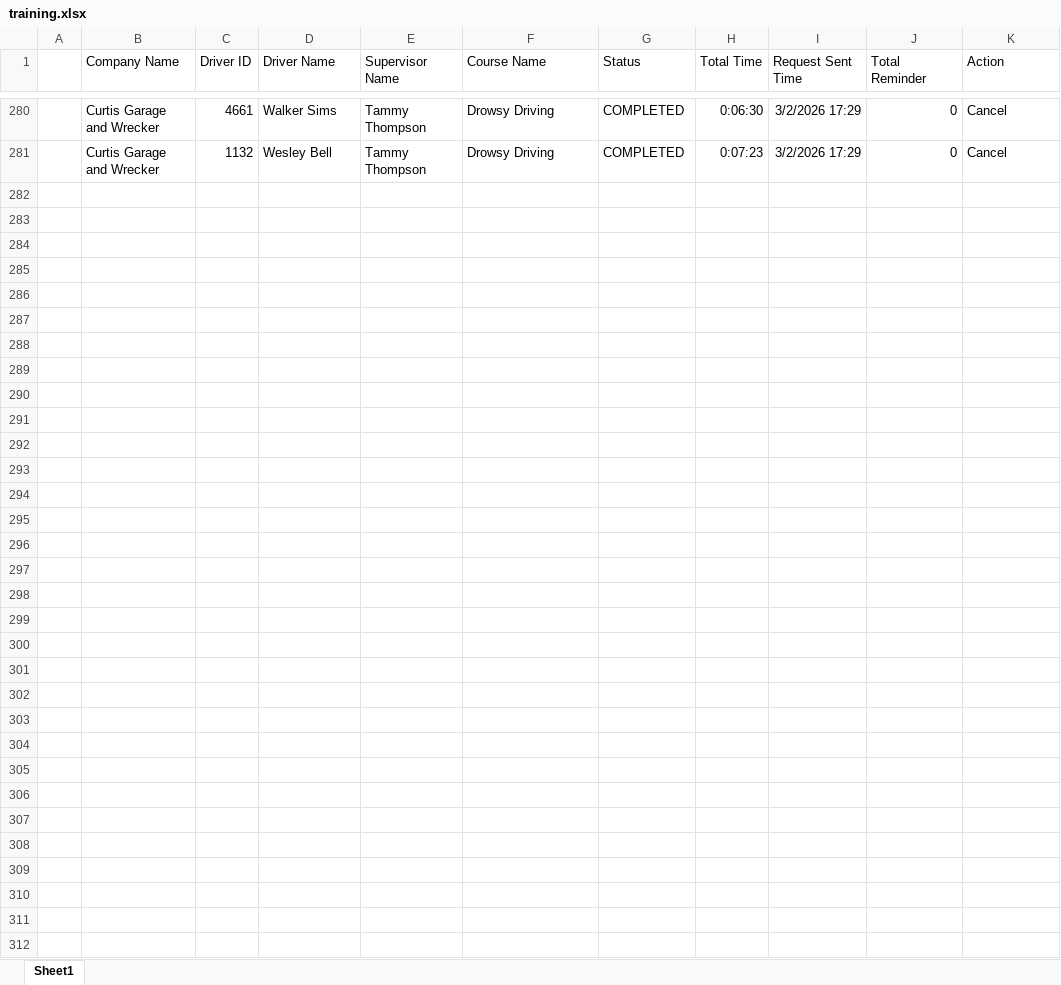
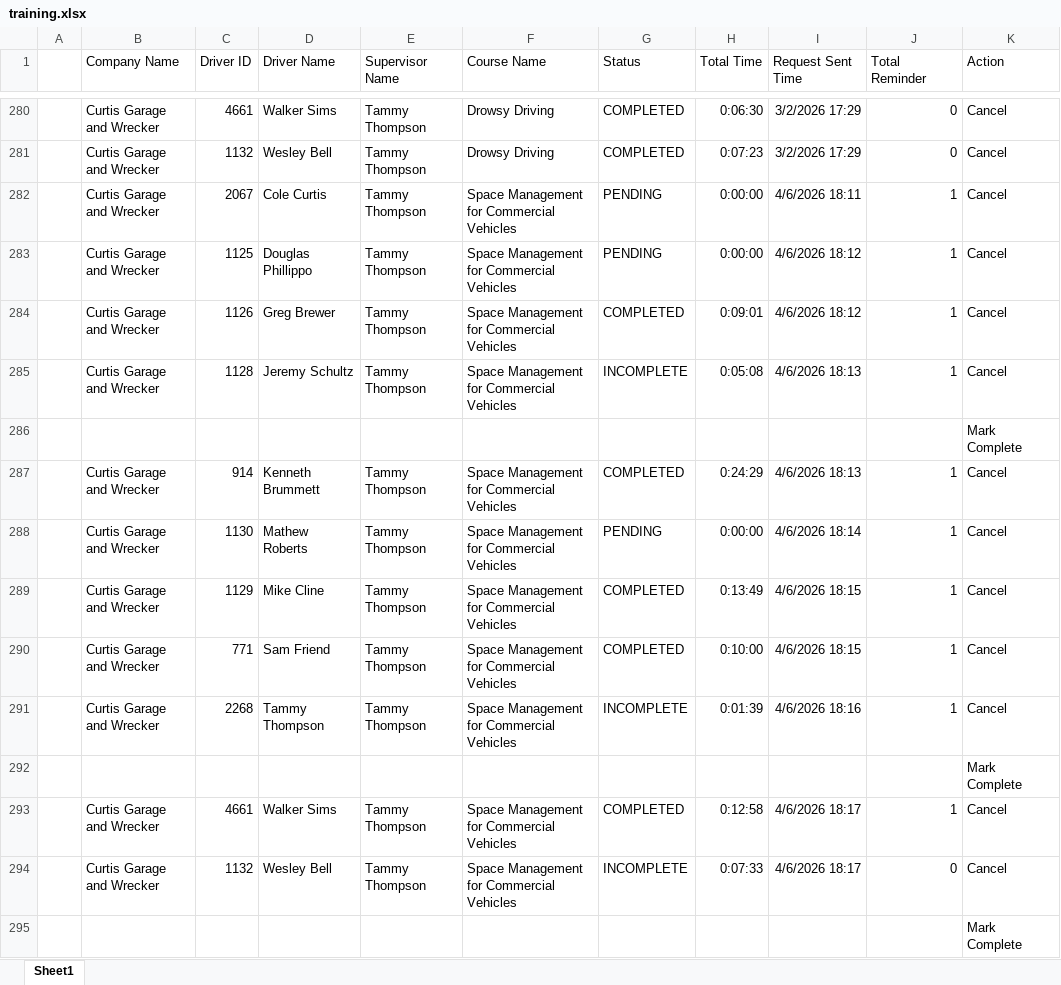
Before and after one commit to jmullins-DEN/Curtis-Garage-Wrecker-Service, an Excel workbook: training.xlsx, sheet Sheet1, drawn as a sheet; only a part is shown, gaps mark what is left out; values as stored, in another font and other column widths than the file's, no borders; the diff names each change by its address in the sheet, - before the commit and + after, or states it on an @@ line.

```diff
--- a/training.xlsx (sheet Sheet1)
+++ b/training.xlsx (sheet Sheet1)
+row 282:  | Curtis Garage and Wrecker | 2067 | Cole Curtis | Tammy Thompson | Space Management for Commercial Vehicles | PENDING | 0:00:00 | 4/6/2026 18:11 | 1 | Cancel
+row 283:  | Curtis Garage and Wrecker | 1125 | Douglas Phillippo | Tammy Thompson | Space Management for Commercial Vehicles | PENDING | 0:00:00 | 4/6/2026 18:12 | 1 | Cancel
+row 284:  | Curtis Garage and Wrecker | 1126 | Greg Brewer | Tammy Thompson | Space Management for Commercial Vehicles | COMPLETED | 0:09:01 | 4/6/2026 18:12 | 1 | Cancel
+row 285:  | Curtis Garage and Wrecker | 1128 | Jeremy Schultz | Tammy Thompson | Space Management for Commercial Vehicles | INCOMPLETE | 0:05:08 | 4/6/2026 18:13 | 1 | Cancel
+row 286:  |  |  |  |  |  |  |  |  |  | Mark Complete
+row 287:  | Curtis Garage and Wrecker | 914 | Kenneth Brummett | Tammy Thompson | Space Management for Commercial Vehicles | COMPLETED | 0:24:29 | 4/6/2026 18:13 | 1 | Cancel
+row 288:  | Curtis Garage and Wrecker | 1130 | Mathew Roberts | Tammy Thompson | Space Management for Commercial Vehicles | PENDING | 0:00:00 | 4/6/2026 18:14 | 1 | Cancel
+row 289:  | Curtis Garage and Wrecker | 1129 | Mike Cline | Tammy Thompson | Space Management for Commercial Vehicles | COMPLETED | 0:13:49 | 4/6/2026 18:15 | 1 | Cancel
+row 290:  | Curtis Garage and Wrecker | 771 | Sam Friend | Tammy Thompson | Space Management for Commercial Vehicles | COMPLETED | 0:10:00 | 4/6/2026 18:15 | 1 | Cancel
+row 291:  | Curtis Garage and Wrecker | 2268 | Tammy Thompson | Tammy Thompson | Space Management for Commercial Vehicles | INCOMPLETE | 0:01:39 | 4/6/2026 18:16 | 1 | Cancel
+row 292:  |  |  |  |  |  |  |  |  |  | Mark Complete
+row 293:  | Curtis Garage and Wrecker | 4661 | Walker Sims | Tammy Thompson | Space Management for Commercial Vehicles | COMPLETED | 0:12:58 | 4/6/2026 18:17 | 1 | Cancel
+row 294:  | Curtis Garage and Wrecker | 1132 | Wesley Bell | Tammy Thompson | Space Management for Commercial Vehicles | INCOMPLETE | 0:07:33 | 4/6/2026 18:17 | 0 | Cancel
+row 295:  |  |  |  |  |  |  |  |  |  | Mark Complete
```
Also changed, not shown: camera_events.xlsx.
